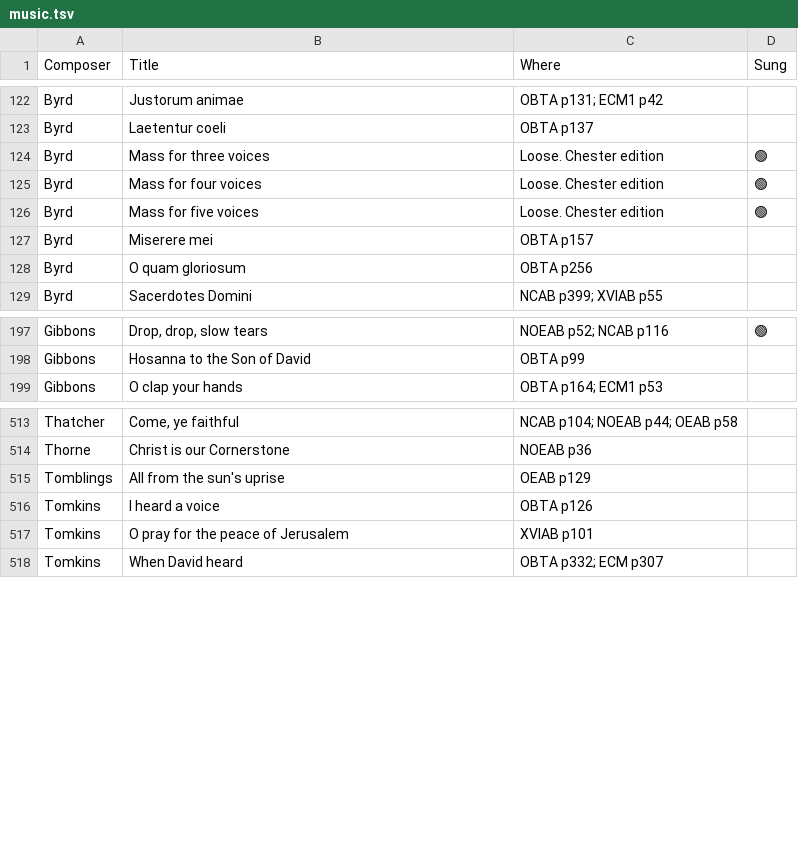
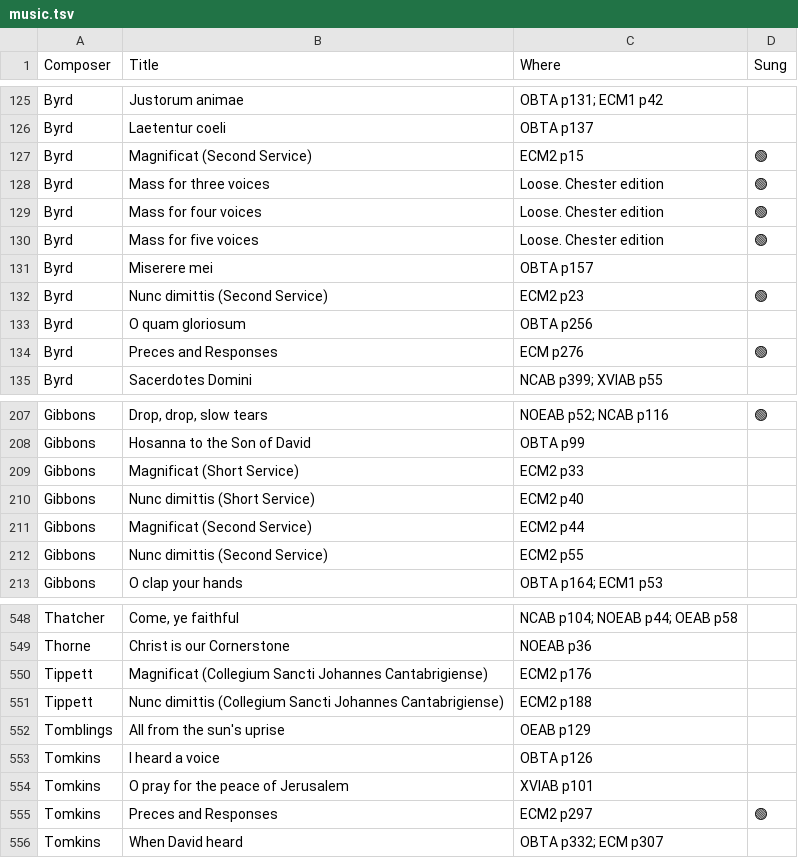
Before and after one commit to liamoc/forest, a TSV file: assets/music.tsv, drawn as a sheet; only a part is shown, gaps mark what is left out; the diff covers the shown part only; the diff names each change by its address in the sheet, - before the commit and + after, or states it on an @@ line.

```diff
--- a/assets/music.tsv
+++ b/assets/music.tsv
+row 127: Byrd | Magnificat (Second Service) | ECM2 p15 | 🟢
+row 132: Byrd | Nunc dimittis (Second Service) | ECM2 p23 | 🟢
+row 134: Byrd | Preces and Responses | ECM p276 | 🟢
+row 209: Gibbons | Magnificat (Short Service) | ECM2 p33
+row 210: Gibbons | Nunc dimittis (Short Service) | ECM2 p40
+row 211: Gibbons | Magnificat (Second Service) | ECM2 p44
+row 212: Gibbons | Nunc dimittis (Second Service) | ECM2 p55
+row 550: Tippett | Magnificat (Collegium Sancti Johannes Cantabrigiense) | ECM2 p176
+row 551: Tippett | Nunc dimittis (Collegium Sancti Johannes Cantabrigiense) | ECM2 p188
+row 555: Tomkins | Preces and Responses | ECM2 p297 | 🟢
```
Also changed, not shown: 36 added rows and 2 edited cells elsewhere in this file.
